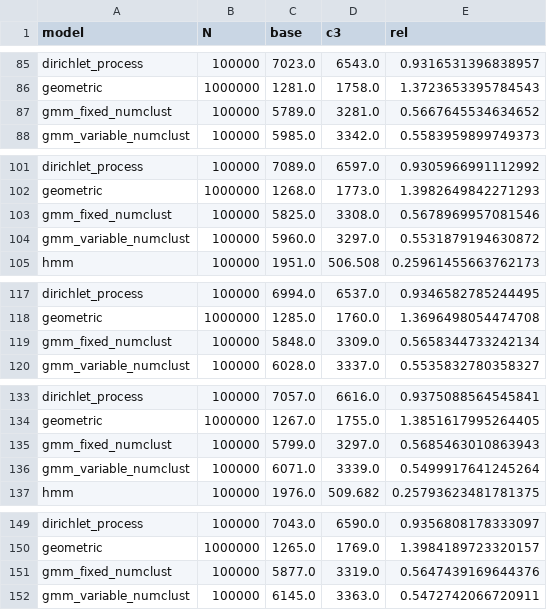
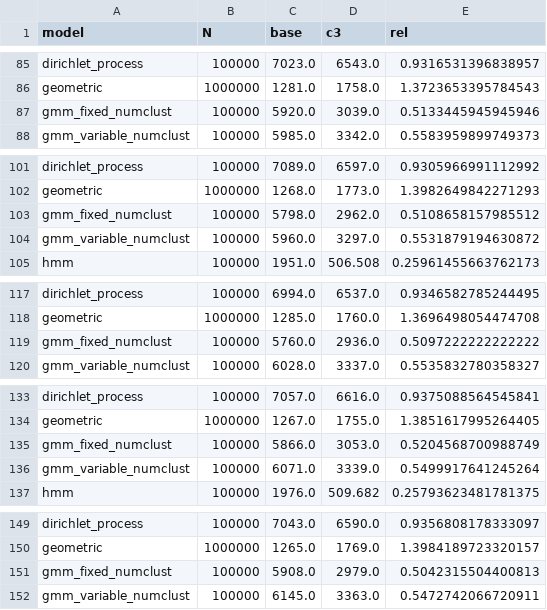
Before and after one commit to markus7800/PPLStaticFactor, a CSV file: compare/webppl/paper_lmh_runs.csv, drawn as a sheet; only a part is shown, gaps mark what is left out; removed rows and columns are numbered as before the commit, all else as after; the diff covers the shown part only; the diff names each change by its address in the sheet, - before the commit and + after, or states it on an @@ line.

```diff
--- a/compare/webppl/paper_lmh_runs.csv
+++ b/compare/webppl/paper_lmh_runs.csv
-row 87: gmm_fixed_numclust | 100000 | 5789.0 | 3281.0 | 0.5667645534634652
+row 87: gmm_fixed_numclust | 100000 | 5920.0 | 3039.0 | 0.5133445945945946
-row 103: gmm_fixed_numclust | 100000 | 5825.0 | 3308.0 | 0.5678969957081546
+row 103: gmm_fixed_numclust | 100000 | 5798.0 | 2962.0 | 0.5108658157985512
-row 119: gmm_fixed_numclust | 100000 | 5848.0 | 3309.0 | 0.5658344733242134
+row 119: gmm_fixed_numclust | 100000 | 5760.0 | 2936.0 | 0.5097222222222222
-row 135: gmm_fixed_numclust | 100000 | 5799.0 | 3297.0 | 0.5685463010863943
+row 135: gmm_fixed_numclust | 100000 | 5866.0 | 3053.0 | 0.5204568700988749
-row 151: gmm_fixed_numclust | 100000 | 5877.0 | 3319.0 | 0.5647439169644376
+row 151: gmm_fixed_numclust | 100000 | 5908.0 | 2979.0 | 0.5042315504400813
```
Also changed, not shown: 5 added rows and 5 removed rows elsewhere in this file, 1 other file.
